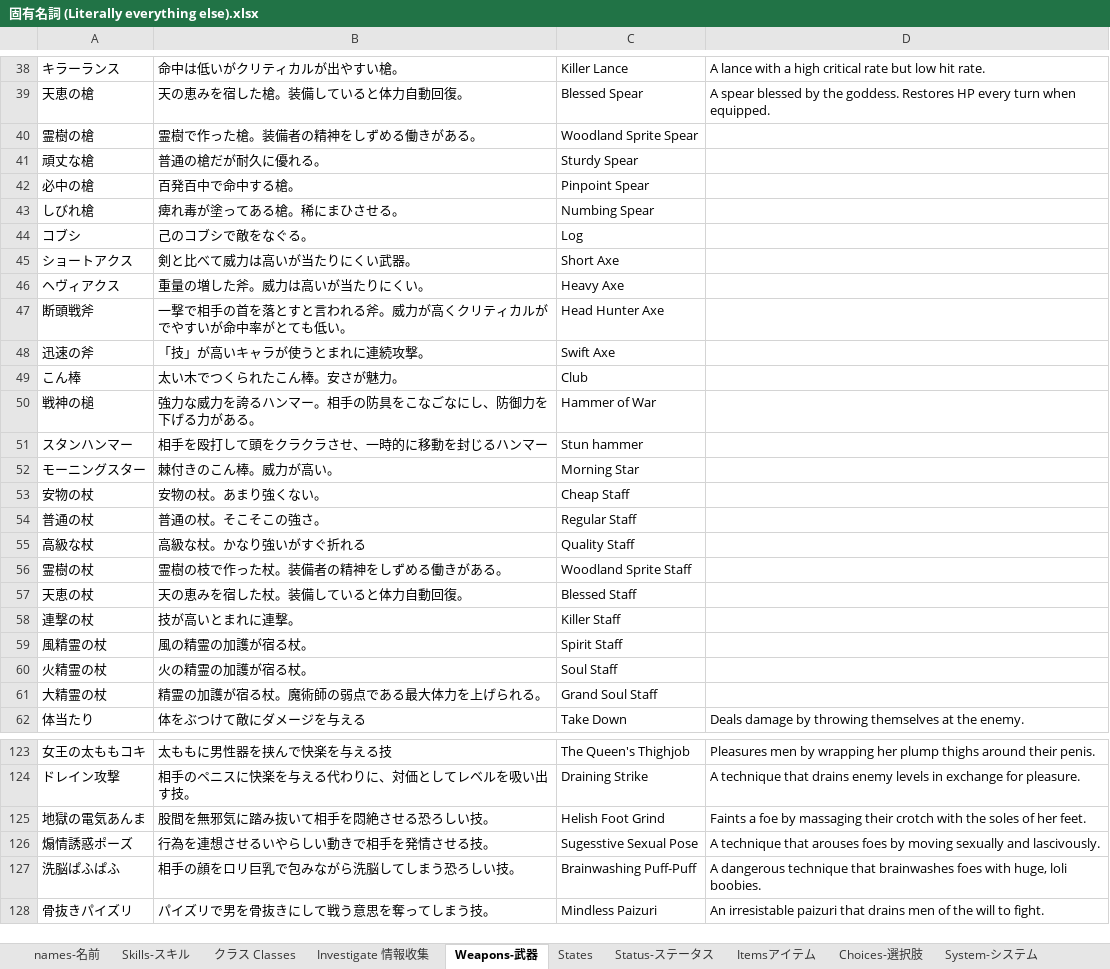
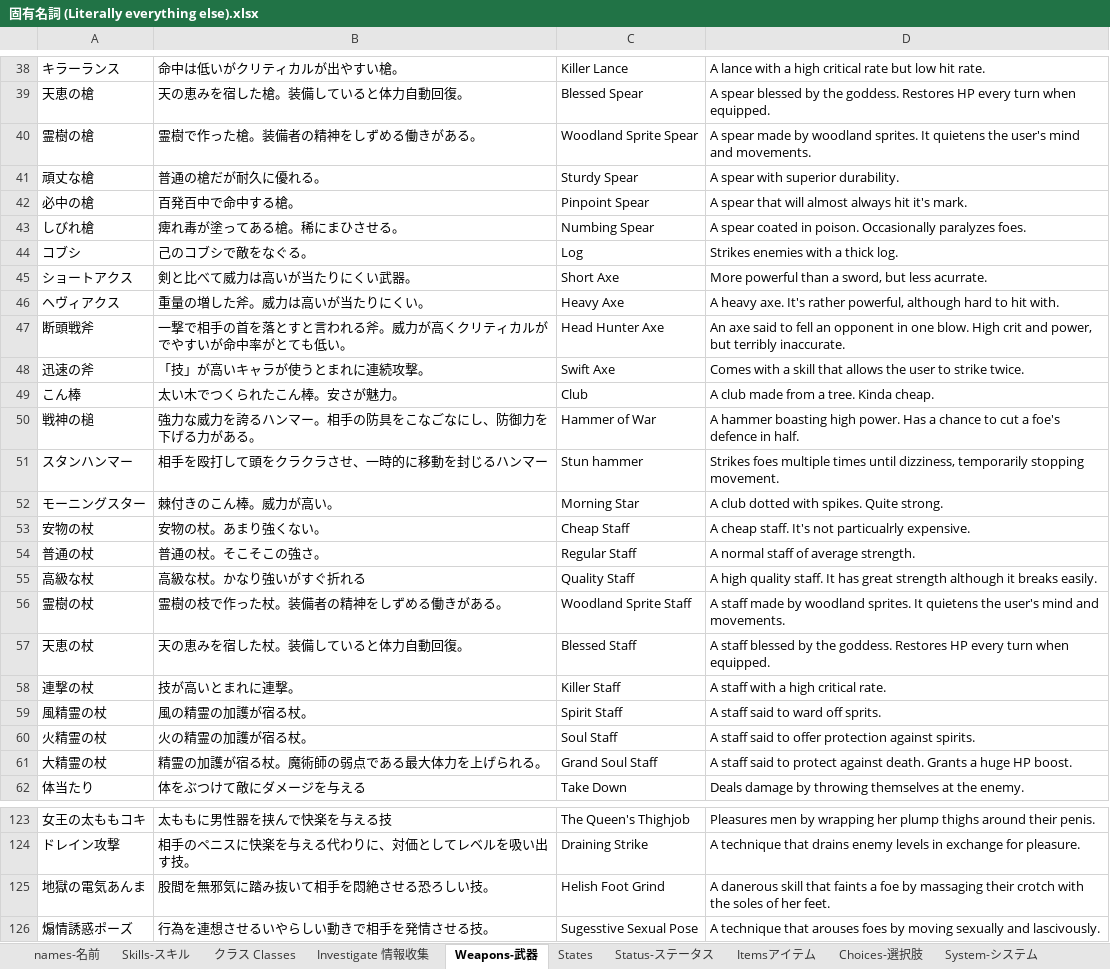
Before and after one commit to Giratena/Succubus-Senki-Translation-Project, an Excel workbook: 固有名詞 (Literally everything else).xlsx, sheet Weapons-武器, drawn as a sheet; only a part is shown, gaps mark what is left out; the shorter side is filled out with more unchanged rows; values as stored, in another font and other column widths than the file's, no borders; the diff names each change by its address in the sheet, - before the commit and + after, or states it on an @@ line.

Commit message:
All items and states have been translated!

```diff
--- a/固有名詞 (Literally everything else).xlsx (sheet Weapons-武器)
+++ b/固有名詞 (Literally everything else).xlsx (sheet Weapons-武器)
-D40: (empty)
+D40: A spear made by woodland sprites. It quietens the user's mind and movements.
-D41: (empty)
+D41: A spear with superior durability.
-D42: (empty)
+D42: A spear that will almost always hit it's mark.
-D43: (empty)
+D43: A spear coated in poison. Occasionally paralyzes foes.
-D44: (empty)
+D44: Strikes enemies with a thick log.
-D45: (empty)
+D45: More powerful than a sword, but less acurrate.
-D46: (empty)
+D46: A heavy axe. It's rather powerful, although hard to hit with.
-D47: (empty)
+D47: An axe said to fell an opponent in one blow. High crit and power, but terribly inaccurate.
-D48: (empty)
+D48: Comes with a skill that allows the user to strike twice.
-D49: (empty)
+D49: A club made from a tree. Kinda cheap.
-D50: (empty)
+D50: A hammer boasting high power. Has a chance to cut a foe's defence in half.
-D51: (empty)
+D51: Strikes foes multiple times until dizziness, temporarily stopping movement.
-D52: (empty)
+D52: A club dotted with spikes. Quite strong.
-D53: (empty)
+D53: A cheap staff. It's not particualrly expensive.
-D54: (empty)
+D54: A normal staff of average strength.
-D55: (empty)
+D55: A high quality staff. It has great strength although it breaks easily.
-D56: (empty)
+D56: A staff made by woodland sprites. It quietens the user's mind and movements.
-D57: (empty)
+D57: A staff blessed by the goddess. Restores HP every turn when equipped.
-D58: (empty)
+D58: A staff with a high critical rate.
-D59: (empty)
+D59: A staff said to ward off sprits.
-D60: (empty)
+D60: A staff said to offer protection against spirits.
-D61: (empty)
+D61: A staff said to protect against death. Grants a huge HP boost.
-D125: Faints a foe…
+D125: A danerous skill that faints a foe…
```
